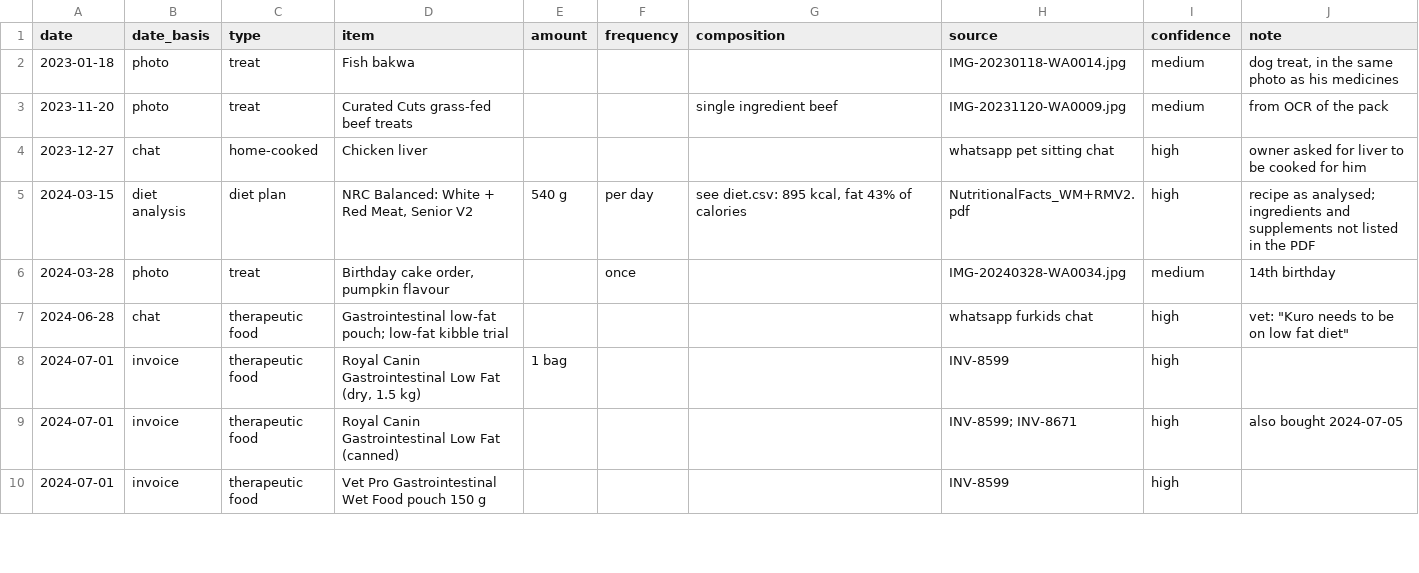
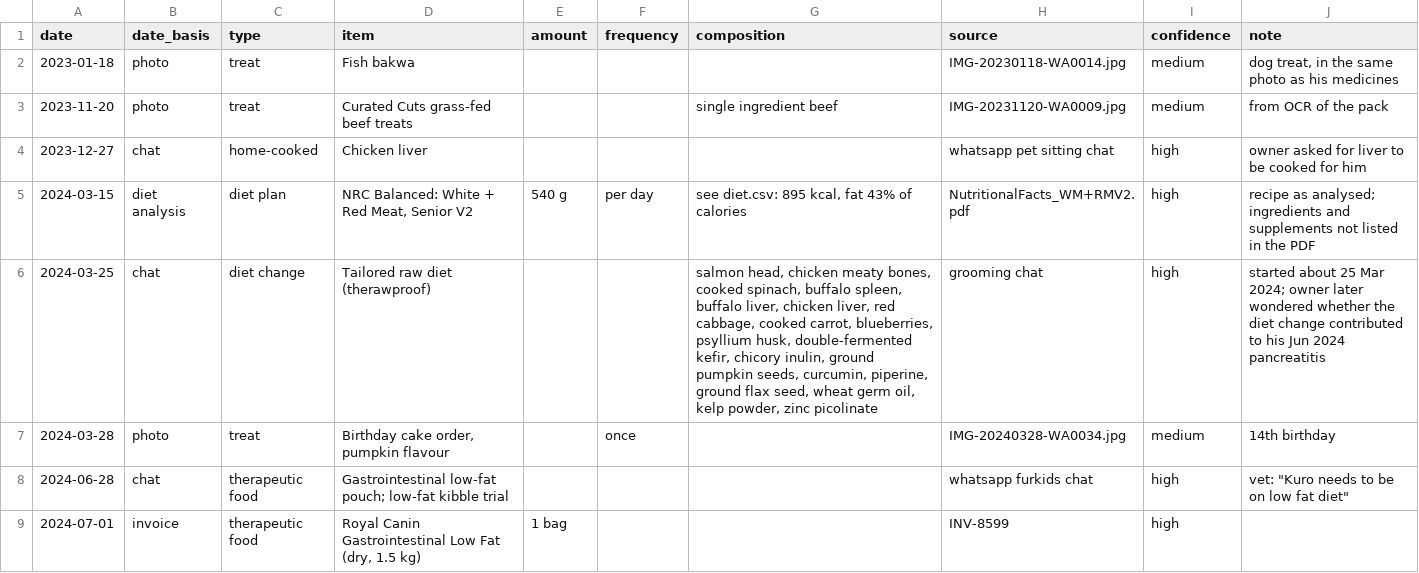
Before and after one commit to nghuixin/os-kuro-archives, a CSV file: data/processed/feeding.csv, drawn as a sheet; only a part is shown; the shorter side is filled out with more unchanged rows; the diff names each change by its address in the sheet, - before the commit and + after, or states it on an @@ line.

```diff
--- a/data/processed/feeding.csv
+++ b/data/processed/feeding.csv
+row 6: 2024-03-25 | chat | diet change | Tailored raw diet (therawproof) |  |  | salmon head, chicken meaty bones, cooked spinach, buffalo spleen, buffalo liver, chicken liver, red cabbage, cooked carrot, blueberries, psyllium husk, double-fermented kefir, chicory inulin, ground pumpkin seeds, curcumin, piperine, ground flax seed, wheat germ oil, kelp powder, zinc picolinate | grooming chat | high | started about 25 Mar 2024; owner later wondered whether the diet change contributed to his Jun 2024 pancreatitis
```
Also changed, not shown: data/processed/health_events.csv, data/processed/milestones.csv, 6 other files.
